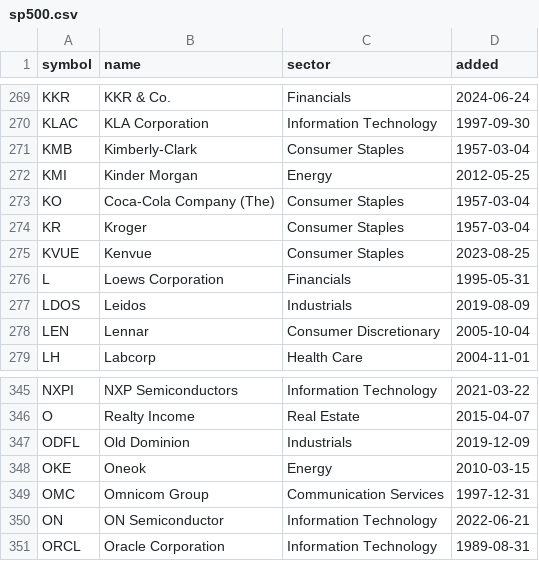
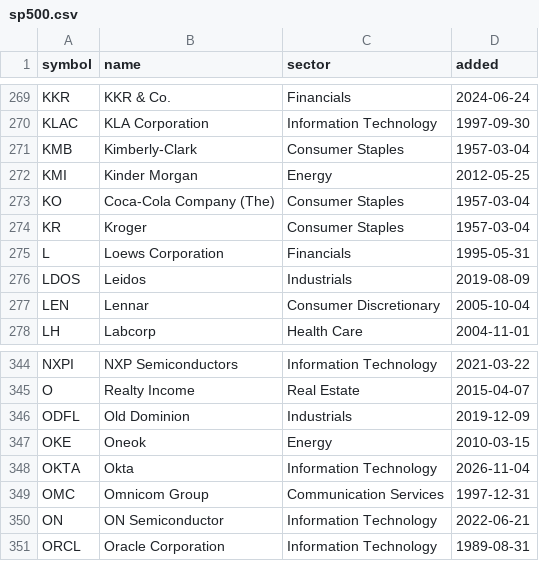
Before and after one commit to danreed001-droid/NIBII, a CSV file: data/sp500.csv, drawn as a sheet; only a part is shown, gaps mark what is left out; removed rows and columns are numbered as before the commit, all else as after; the diff names each change by its address in the sheet, - before the commit and + after, or states it on an @@ line.

```diff
--- a/data/sp500.csv
+++ b/data/sp500.csv
-row 275: KVUE | Kenvue | Consumer Staples | 2023-08-25
+row 348: OKTA | Okta | Information Technology | 2026-11-04
```
Also changed, not shown: 2 other files.
